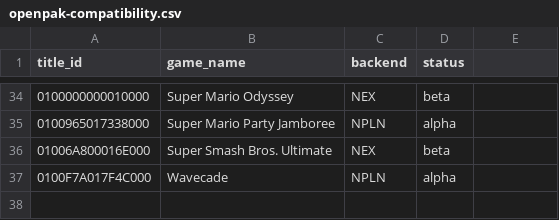
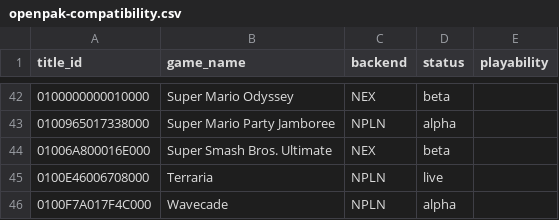
Before and after one commit to openpak/ryujinx, a CSV file: docs/openpak-compatibility.csv, drawn as a sheet; only a part is shown, gaps mark what is left out; the diff covers the shown part only.

Commit message:
compat: take the playability label from the website when it has one
The catalogue is gaining a per-emulator playability verdict, so the three
emulators stop each keeping their own answer. Every title row of
/api/v1/catalog.json and /api/v1/titles carries a playability object keyed by
the emulator's canonical name; Ryujinx reads its own key and nothing else.

The verdict rides the two layers the online status already uses: the generator
writes it into docs/openpak-compatibility.csv as a fifth column, so a build
knows what was true when it was made, and RefreshAsync re-reads the site at
startup, so a verdict entered afterwards shows without a rebuild.

Silence is never a verdict. The field missing (the website has not shipped it
yet), an empty object, only other emulators named, or a word outside the five
docs/compatibility.csv already uses all mean the catalogue has no opinion, and
the title keeps the row from Ryujinx's own bundled list. Nothing is downgraded
for a quiet site, and the release build does not fail on an older website.

Also marks Animal Crossing: New Horizons, Crash Team Racing Nitro-Fueled and
Dinkum playable now that OpenPak serves them, dropping only their online-broken
label.

```diff
--- a/docs/openpak-compatibility.csv
+++ b/docs/openpak-compatibility.csv
@@ -1 +1 @@
-title_id,game_name,backend,status
+title_id,game_name,backend,status,playability
@@ -36,0 +45 @@ title_id,game_name,backend,status
+0100E46006708000,Terraria,NPLN,live,
```
Also changed, not shown: 8 added rows and 1 edited cell elsewhere in this file, 6 other files.
